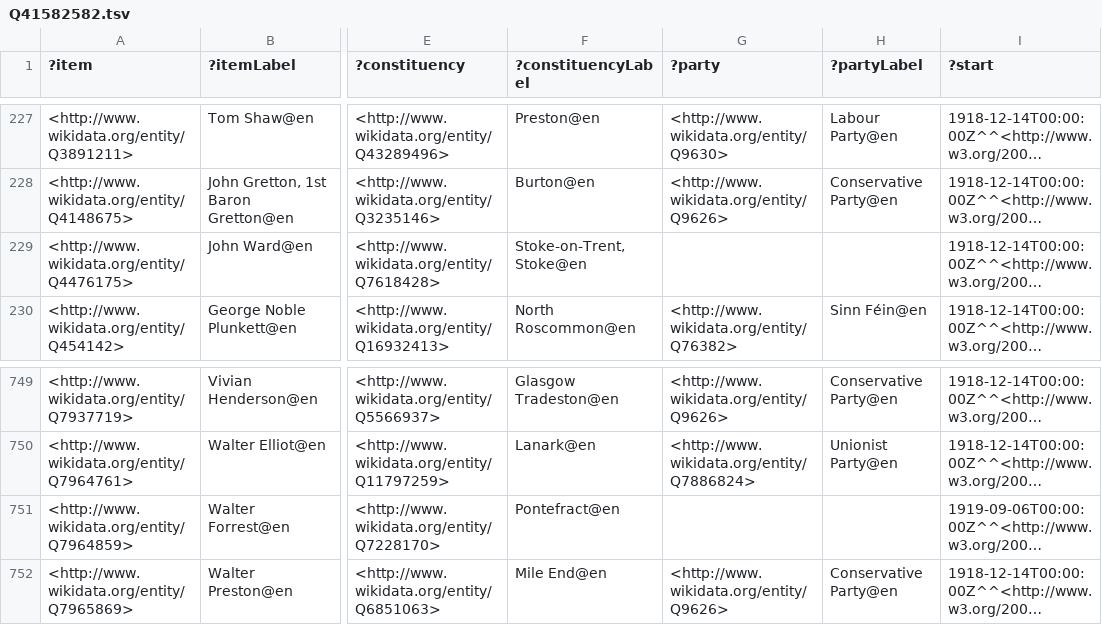
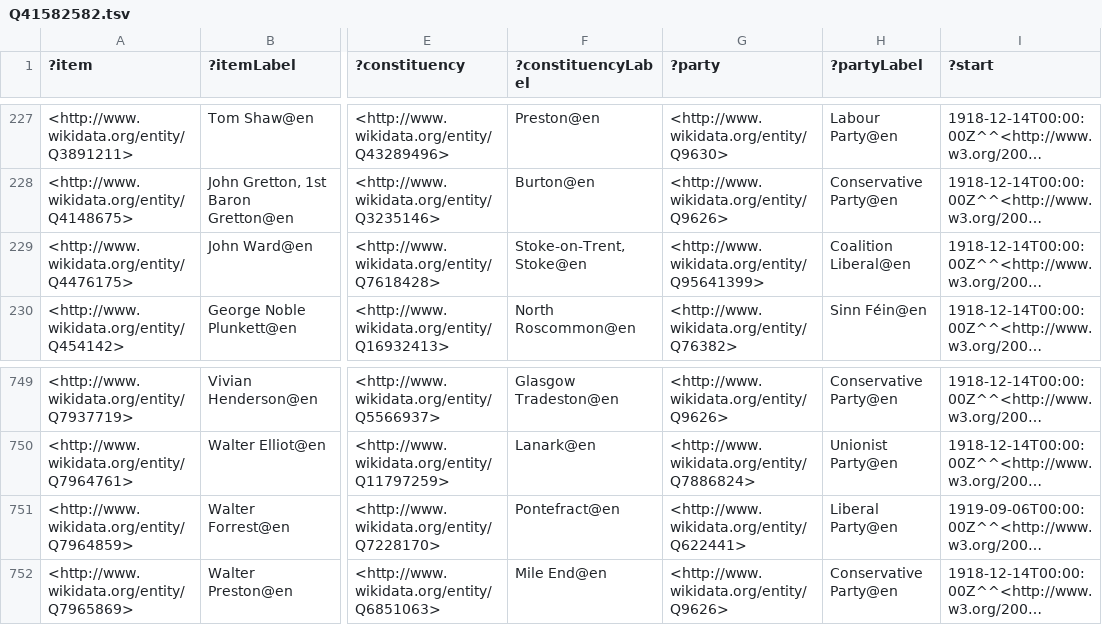
Before and after one commit to generalist/parliament, a TSV file: Q41582582.tsv, drawn as a sheet; only a part is shown, gaps mark what is left out; long unchanged cells end in …; the diff names each change by its address in the sheet, - before the commit and + after, or states it on an @@ line.

```diff
--- a/Q41582582.tsv
+++ b/Q41582582.tsv
-G229 (?party): (empty)
+G229 (?party): <http://www.wikidata.org/entity/Q95641399>
-H229 (?partyLabel): (empty)
+H229 (?partyLabel): Coalition Liberal@en
-G751 (?party): (empty)
+G751 (?party): <http://www.wikidata.org/entity/Q622441>
-H751 (?partyLabel): (empty)
+H751 (?partyLabel): Liberal Party@en
```
Also changed, not shown: Q41582579.tsv, Q41582581.tsv, 5 other files.
